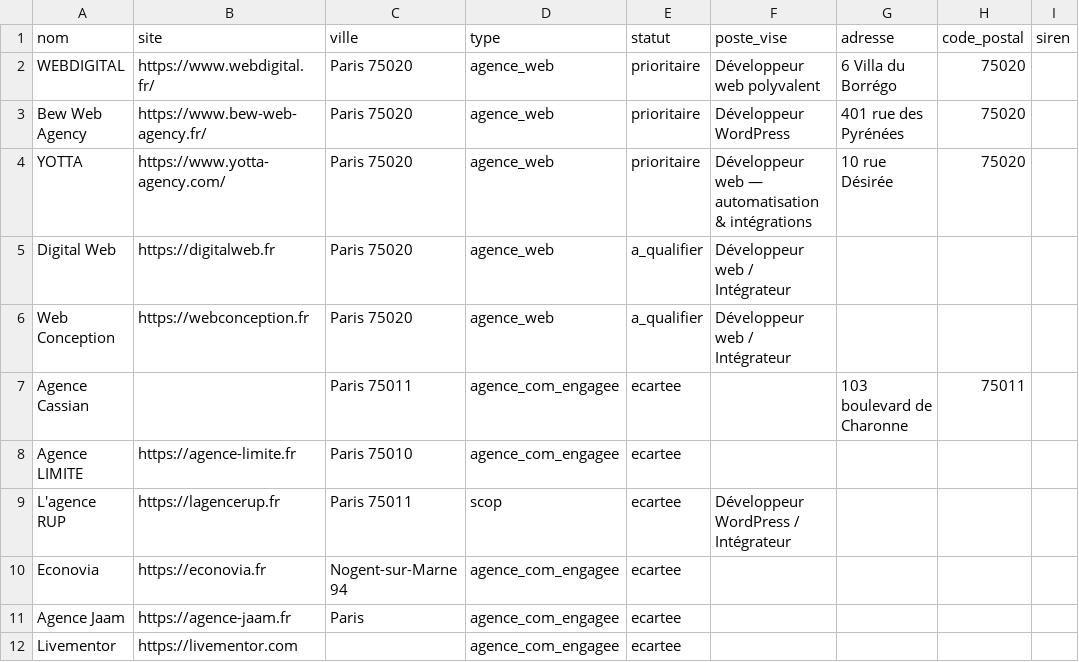
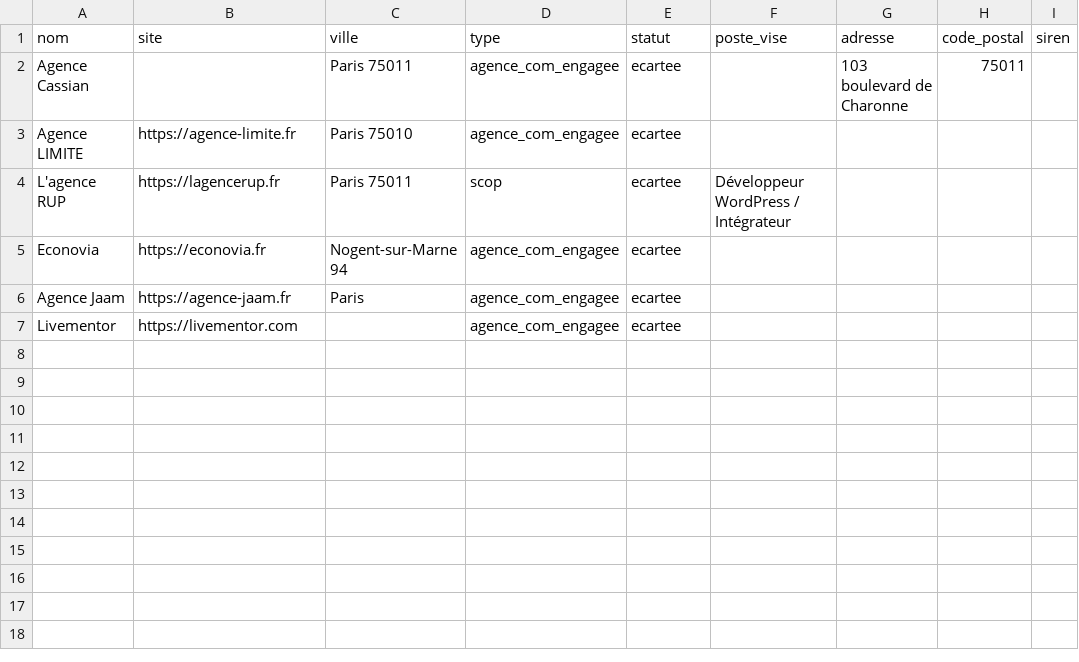
Before and after one commit to cundovar/job, a CSV file: config/companies.csv, drawn as a sheet; the diff names each change by its address in the sheet, - before the commit and + after, or states it on an @@ line.

```diff
--- a/config/companies.csv
+++ b/config/companies.csv
-row 2: WEBDIGITAL | https://www.webdigital.fr/ | Paris 75020 | agence_web | prioritaire | Développeur web polyvalent | 6 Villa du Borrégo | 75020
-row 3: Bew Web Agency | https://www.bew-web-agency.fr/ | Paris 75020 | agence_web | prioritaire | Développeur WordPress | 401 rue des Pyrénées | 75020
-row 4: YOTTA | https://www.yotta-agency.com/ | Paris 75020 | agence_web | prioritaire | Développeur web — automatisation & intégrations | 10 rue Désirée | 75020
-row 5: Digital Web | https://digitalweb.fr | Paris 75020 | agence_web | a_qualifier | Développeur web / Intégrateur
-row 6: Web Conception | https://webconception.fr | Paris 75020 | agence_web | a_qualifier | Développeur web / Intégrateur
```
Also changed, not shown: 8 other files.
